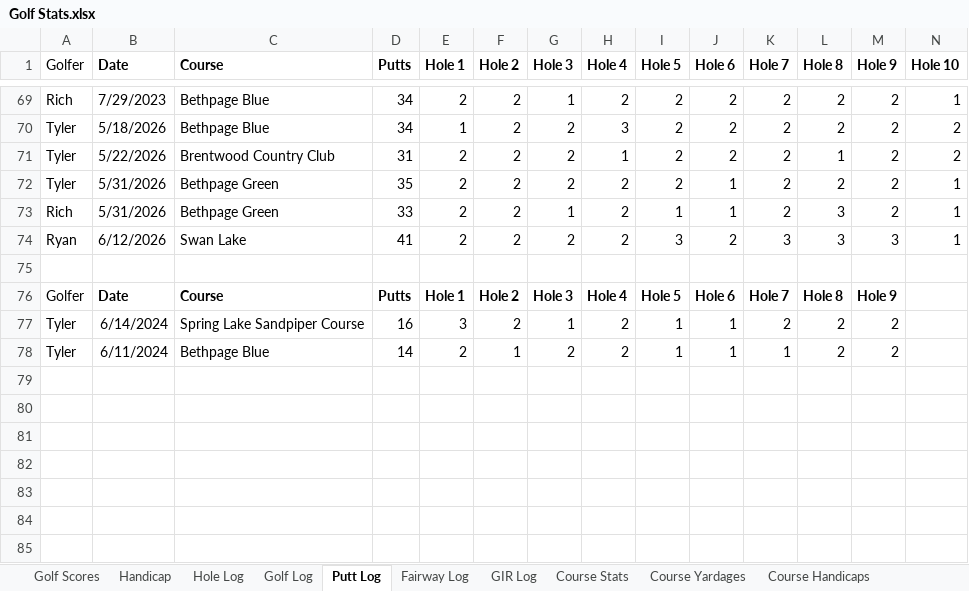
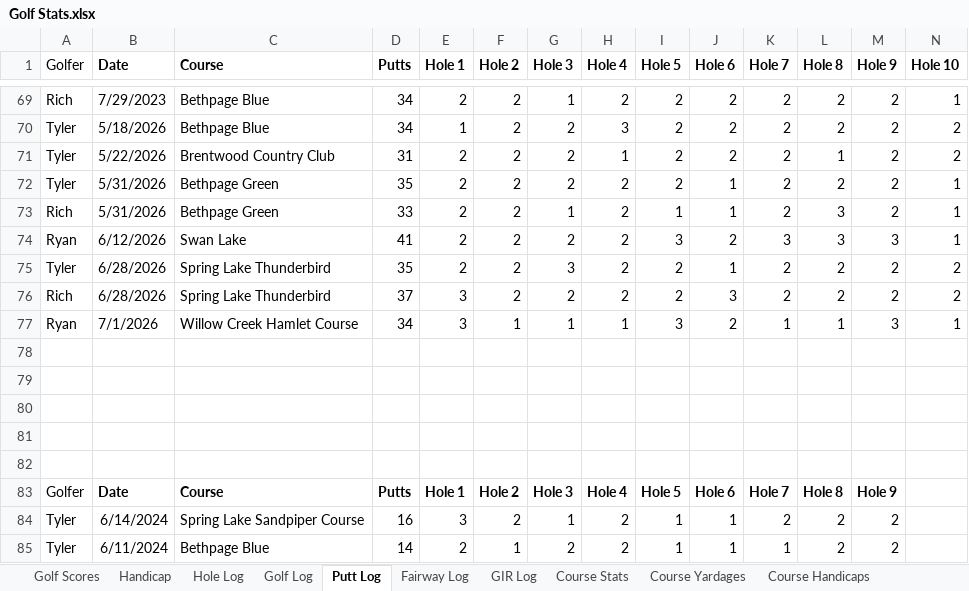
Before and after one commit to TylerGrossi/Golf-Stats, an Excel workbook: Golf Stats.xlsx, sheet Putt Log, drawn as a sheet; only a part is shown, gaps mark what is left out; values as stored, in another font and other column widths than the file's, no borders; table styles not drawn; rows hold the shown columns only; the diff names each change by its address in the sheet, - before the commit and + after, or states it on an @@ line.

Commit message:
Update multiple Excel files and Golf Analytics notebook with revised cluster averages, recommended clubs, and course data adjustments. Address deprecation warnings and enhance data consistency across analyses.

```diff
--- a/Golf Stats.xlsx (sheet Putt Log)
+++ b/Golf Stats.xlsx (sheet Putt Log)
+row 75: Tyler | 6/28/2026 | Spring Lake Thunderbird | 35 | 2 | 2 | 3 | 2 | 2 | 1 | 2 | 2 | 2 | 2
+row 76: Rich | 6/28/2026 | Spring Lake Thunderbird | 37 | 3 | 2 | 2 | 2 | 2 | 3 | 2 | 2 | 2 | 2
+row 77: Ryan | 7/1/2026 | Willow Creek Hamlet Course | 34 | 3 | 1 | 1 | 1 | 3 | 2 | 1 | 1 | 3 | 1
+row 78: (empty)
+row 79: (empty)
+row 80: (empty)
+row 81: (empty)
```
Also changed, not shown: sheet Range Stats, sheet Hole Log, sheet Golf Log, sheet GIR Log, sheet Fairway Log, sheet Golf Scores, 4 more sheets, formulas that keep their value, club_ranges.xlsx, clustered_rounds.xlsx, 6 other files.
